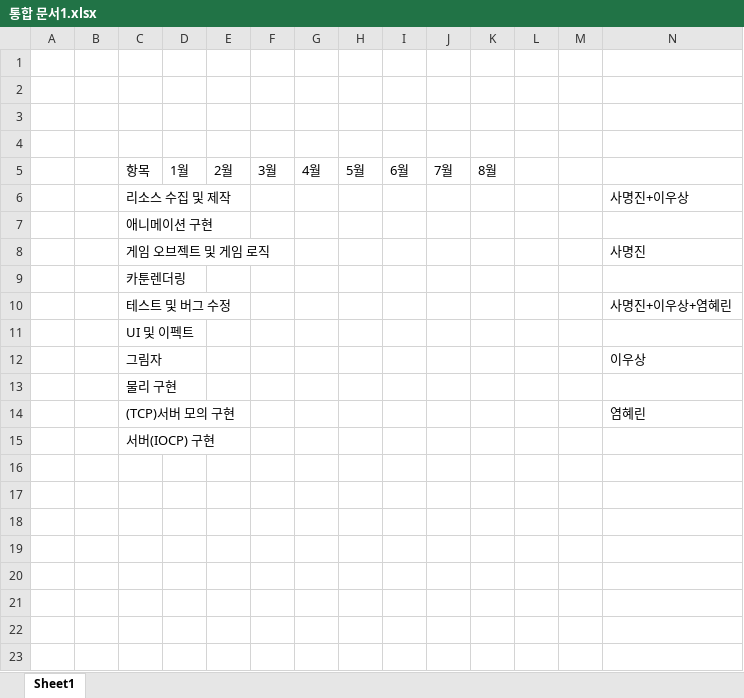
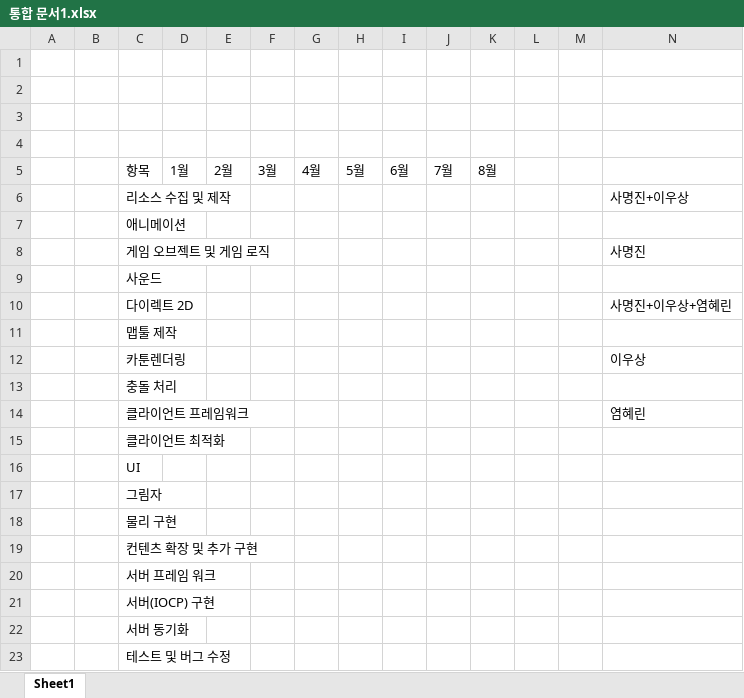
Before and after one commit to myoungjinSa/Capstone_Design_TeamProject, an Excel workbook: ~181226발표준비/통합 문서1.xlsx, sheet Sheet1, drawn as a sheet; values as stored, in another font and other column widths than the file's, no cell formats; removed rows and columns are numbered as before the commit, all else as after; the diff names each change by its address in the sheet, - before the commit and + after, or states it on an @@ line.

```diff
--- a/~181226발표준비/통합 문서1.xlsx (sheet Sheet1)
+++ b/~181226발표준비/통합 문서1.xlsx (sheet Sheet1)
-C7: 애니메이션 구현
+C7: 애니메이션
+row 9:  |  | 사운드
+row 10:  |  | 다이렉트 2D |  |  |  |  |  |  |  |  |  |  | 사명진+이우상+염혜린
+row 11:  |  | 맵툴 제작
-N12: (empty)
+N12: 이우상
-row 10:  |  | 테스트 및 버그 수정 |  |  |  |  |  |  |  |  |  |  | 사명진+이우상+염혜린
-C13: UI 및 이펙트
+C13: 충돌 처리
+row 14:  |  | 클라이언트 프레임워크 |  |  |  |  |  |  |  |  |  |  | 염혜린
+row 15:  |  | 클라이언트 최적화
+row 16:  |  | UI
-N17: 이우상
+N17: (empty)
-row 14:  |  | (TCP)서버 모의 구현 |  |  |  |  |  |  |  |  |  |  | 염혜린
+row 19:  |  | 컨텐츠 확장 및 추가 구현
+row 20:  |  | 서버 프레임 워크
+row 22:  |  | 서버 동기화
+row 23:  |  | 테스트 및 버그 수정
```
Also changed, not shown: cell formats, 5 other files.
